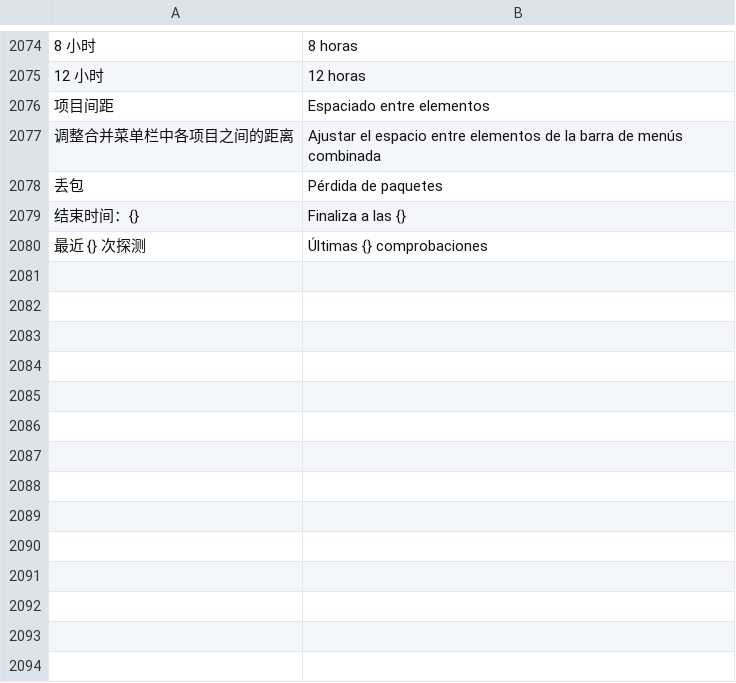
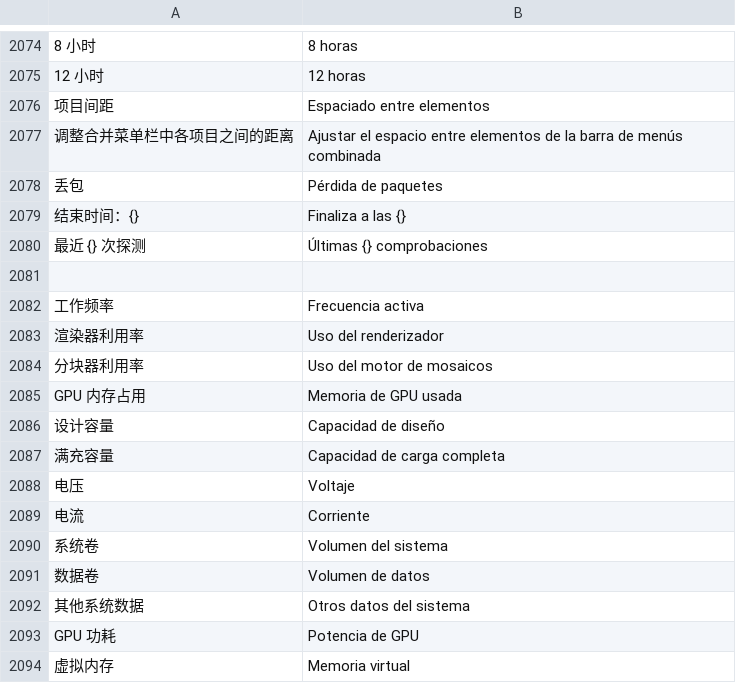
Before and after one commit to ysicing/XStats, a TSV file: Packages/XStatsKit/Sources/Localization/Resources/es.tsv, drawn as a sheet; only a part is shown, gaps mark what is left out; the diff names each change by its address in the sheet, - before the commit and + after, or states it on an @@ line.

```diff
--- a/Packages/XStatsKit/Sources/Localization/Resources/es.tsv
+++ b/Packages/XStatsKit/Sources/Localization/Resources/es.tsv
+row 2081: (empty)
+row 2082: 工作频率 | Frecuencia activa
+row 2083: 渲染器利用率 | Uso del renderizador
+row 2084: 分块器利用率 | Uso del motor de mosaicos
+row 2085: GPU 内存占用 | Memoria de GPU usada
+row 2086: 设计容量 | Capacidad de diseño
+row 2087: 满充容量 | Capacidad de carga completa
+row 2088: 电压 | Voltaje
+row 2089: 电流 | Corriente
+row 2090: 系统卷 | Volumen del sistema
+row 2091: 数据卷 | Volumen de datos
+row 2092: 其他系统数据 | Otros datos del sistema
+row 2093: GPU 功耗 | Potencia de GPU
+row 2094: 虚拟内存 | Memoria virtual
```
Also changed, not shown: Packages/XStatsKit/Sources/Localization/Resources/ar.tsv, Packages/XStatsKit/Sources/Localization/Resources/de.tsv, 23 other files.
